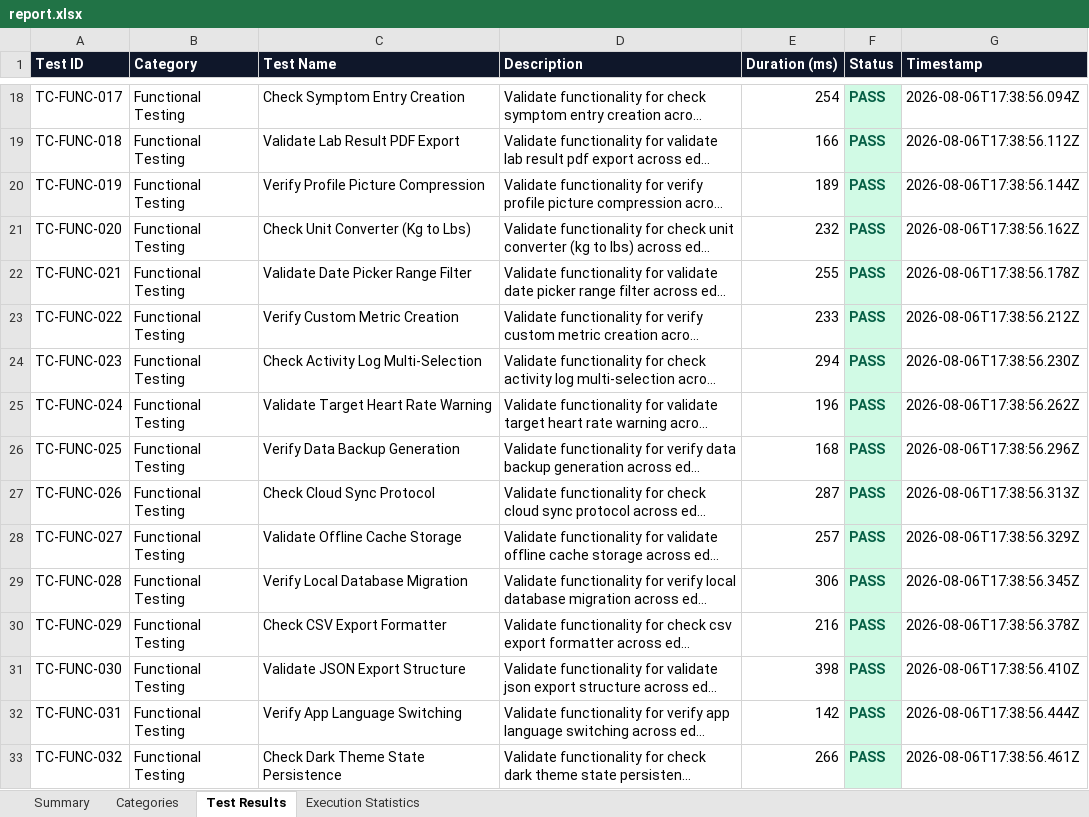
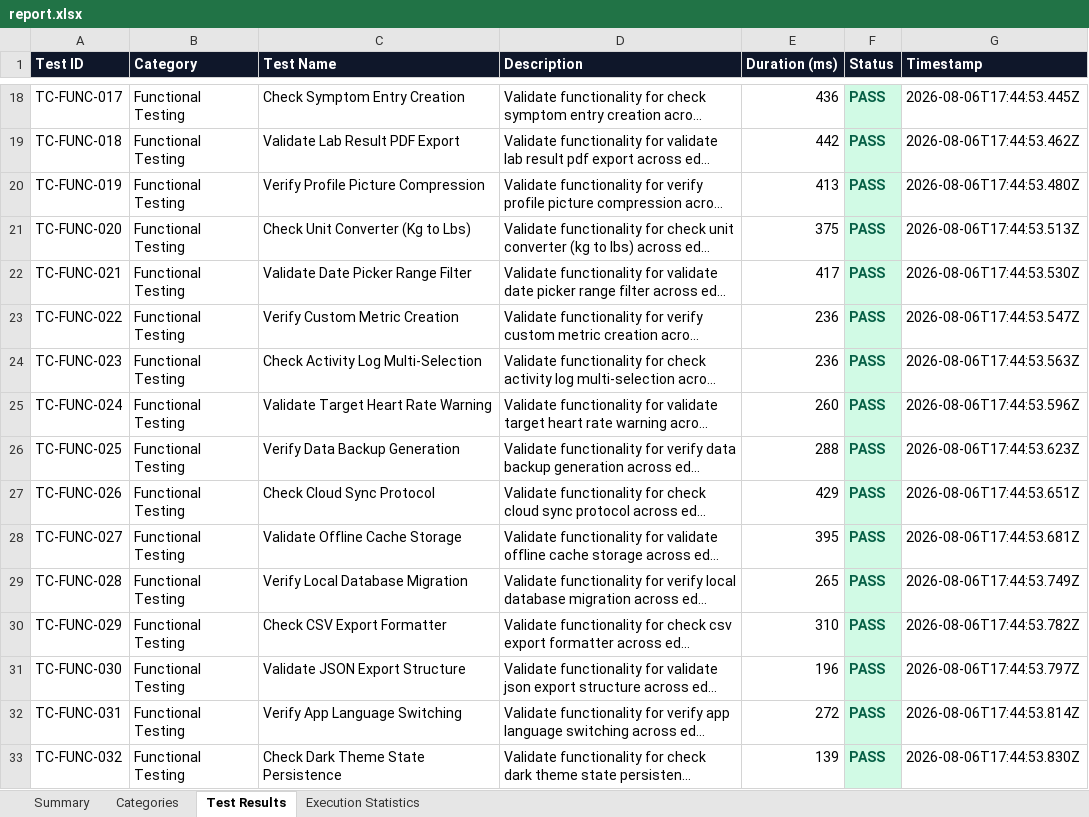
Before and after one commit to palurupravalika/Healthlog-App, an Excel workbook: HealthLog-Appium/report.xlsx, sheet Test Results, drawn as a sheet; only a part is shown, gaps mark what is left out; long unchanged cells end in …; values as stored, in another font and other column widths than the file's, no borders; the diff covers the shown part only; the diff names each change by its address in the sheet, - before the commit and + after, or states it on an @@ line.

```diff
--- a/HealthLog-Appium/report.xlsx (sheet Test Results)
+++ b/HealthLog-Appium/report.xlsx (sheet Test Results)
-E18 (Duration (ms)): 254
+E18 (Duration (ms)): 436
-G18 (Timestamp): 2026-08-06T17:38:56.094Z
+G18 (Timestamp): 2026-08-06T17:44:53.445Z
-E19 (Duration (ms)): 166
+E19 (Duration (ms)): 442
-G19 (Timestamp): 2026-08-06T17:38:56.112Z
+G19 (Timestamp): 2026-08-06T17:44:53.462Z
-E20 (Duration (ms)): 189
+E20 (Duration (ms)): 413
-G20 (Timestamp): 2026-08-06T17:38:56.144Z
+G20 (Timestamp): 2026-08-06T17:44:53.480Z
-E21 (Duration (ms)): 232
+E21 (Duration (ms)): 375
-G21 (Timestamp): 2026-08-06T17:38:56.162Z
+G21 (Timestamp): 2026-08-06T17:44:53.513Z
-E22 (Duration (ms)): 255
+E22 (Duration (ms)): 417
-G22 (Timestamp): 2026-08-06T17:38:56.178Z
+G22 (Timestamp): 2026-08-06T17:44:53.530Z
-E23 (Duration (ms)): 233
+E23 (Duration (ms)): 236
-G23 (Timestamp): 2026-08-06T17:38:56.212Z
+G23 (Timestamp): 2026-08-06T17:44:53.547Z
-E24 (Duration (ms)): 294
+E24 (Duration (ms)): 236
-G24 (Timestamp): 2026-08-06T17:38:56.230Z
+G24 (Timestamp): 2026-08-06T17:44:53.563Z
-E25 (Duration (ms)): 196
+E25 (Duration (ms)): 260
-G25 (Timestamp): 2026-08-06T17:38:56.262Z
+G25 (Timestamp): 2026-08-06T17:44:53.596Z
-E26 (Duration (ms)): 168
+E26 (Duration (ms)): 288
-G26 (Timestamp): 2026-08-06T17:38:56.296Z
+G26 (Timestamp): 2026-08-06T17:44:53.623Z
-E27 (Duration (ms)): 287
+E27 (Duration (ms)): 429
-G27 (Timestamp): 2026-08-06T17:38:56.313Z
+G27 (Timestamp): 2026-08-06T17:44:53.651Z
-E28 (Duration (ms)): 257
+E28 (Duration (ms)): 395
-G28 (Timestamp): 2026-08-06T17:38:56.329Z
+G28 (Timestamp): 2026-08-06T17:44:53.681Z
-E29 (Duration (ms)): 306
+E29 (Duration (ms)): 265
-G29 (Timestamp): 2026-08-06T17:38:56.345Z
+G29 (Timestamp): 2026-08-06T17:44:53.749Z
-E30 (Duration (ms)): 216
+E30 (Duration (ms)): 310
-G30 (Timestamp): 2026-08-06T17:38:56.378Z
+G30 (Timestamp): 2026-08-06T17:44:53.782Z
-E31 (Duration (ms)): 398
+E31 (Duration (ms)): 196
-G31 (Timestamp): 2026-08-06T17:38:56.410Z
+G31 (Timestamp): 2026-08-06T17:44:53.797Z
-E32 (Duration (ms)): 142
+E32 (Duration (ms)): 272
-G32 (Timestamp): 2026-08-06T17:38:56.444Z
+G32 (Timestamp): 2026-08-06T17:44:53.814Z
-E33 (Duration (ms)): 266
+E33 (Duration (ms)): 139
-G33 (Timestamp): 2026-08-06T17:38:56.461Z
+G33 (Timestamp): 2026-08-06T17:44:53.830Z
```
Also changed, not shown: 968 edited cells elsewhere in this sheet, sheet Categories, sheet Execution Statistics, sheet Summary, HealthLog-Appium/reports/report.xlsx, 20 other files.
